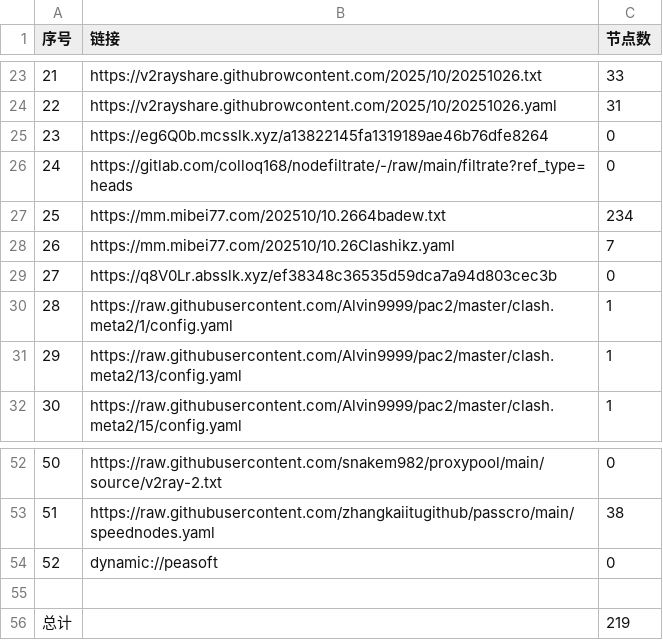
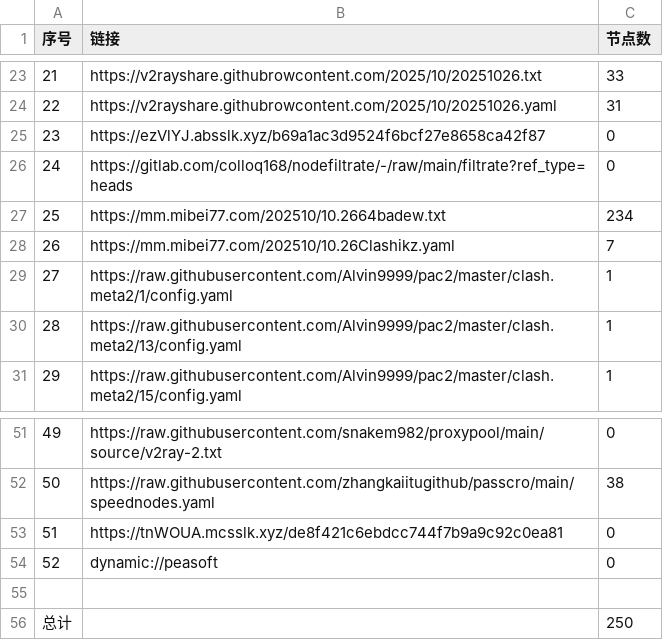
Before and after one commit to eshao731/AutoMergePublicNodes, a CSV file: list_result.csv, drawn as a sheet; only a part is shown, gaps mark what is left out; removed rows and columns are numbered as before the commit, all else as after; the diff names each change by its address in the sheet, - before the commit and + after, or states it on an @@ line.

```diff
--- a/list_result.csv
+++ b/list_result.csv
-B25 (链接): https://eg6Q0b.mcsslk.xyz/a13822145fa1319189ae46b76dfe8264
+B25 (链接): https://ezVlYJ.absslk.xyz/b69a1ac3d9524f6bcf27e8658ca42f87
-row 29: 27 | https://q8V0Lr.absslk.xyz/ef38348c36535d59dca7a94d803cec3b | 0
@@ column A (序号) renumbered between rows 29 and 52 @@
+row 53: 51 | https://tnWOUA.mcsslk.xyz/de8f421c6ebdcc744f7b9a9c92c0ea81 | 0
-C56 (节点数): 219
+C56 (节点数): 250
```
Also changed, not shown: 26 other files.
